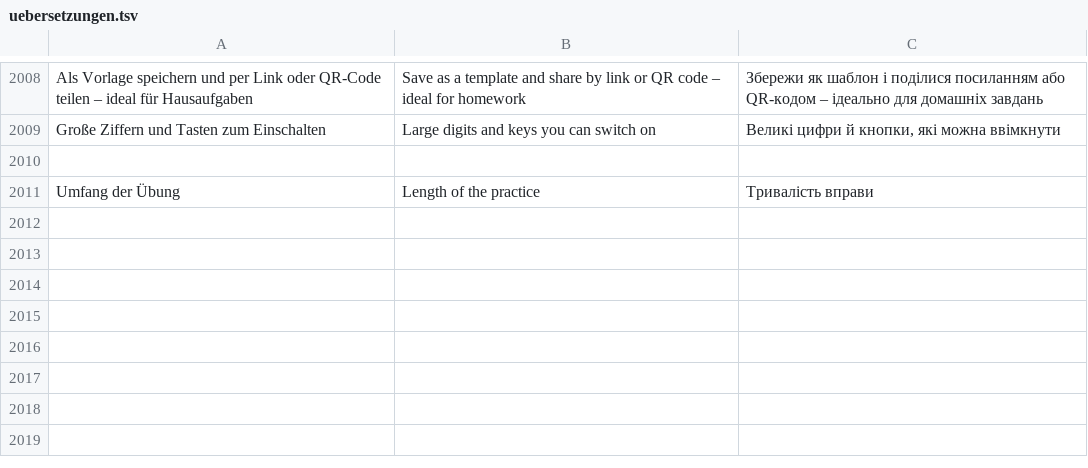
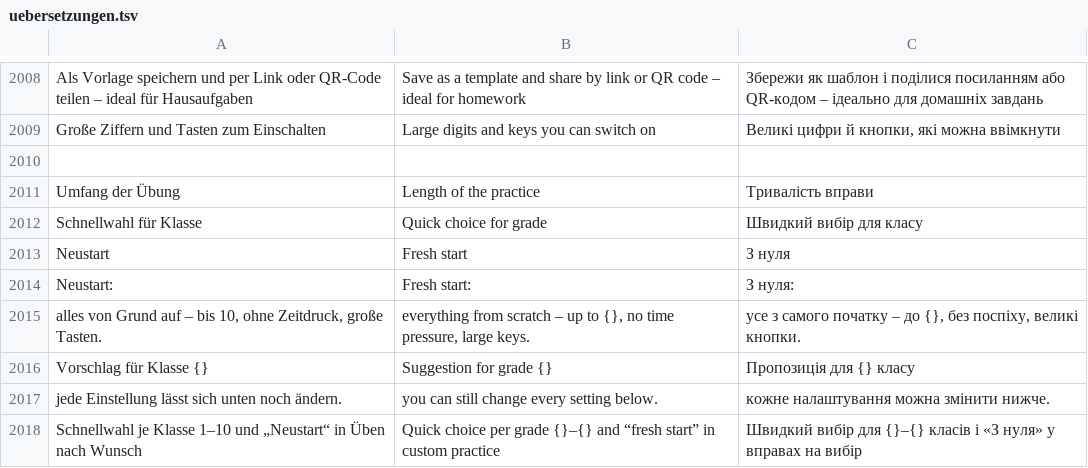
Before and after one commit to marceldaum-commits/AndroidApps, a TSV file: i18n/uebersetzungen.tsv, drawn as a sheet; only a part is shown, gaps mark what is left out; the diff names each change by its address in the sheet, - before the commit and + after, or states it on an @@ line.

```diff
--- a/i18n/uebersetzungen.tsv
+++ b/i18n/uebersetzungen.tsv
+row 2012: Schnellwahl für Klasse | Quick choice for grade | Швидкий вибір для класу
+row 2013: Neustart | Fresh start | З нуля
+row 2014: Neustart: | Fresh start: | З нуля:
+row 2015: alles von Grund auf – bis 10, ohne Zeitdruck, große Tasten. | everything from scratch – up to {}, no time pressure, large keys. | усе з самого початку – до {}, без поспіху, великі кнопки.
+row 2016: Vorschlag für Klasse {} | Suggestion for grade {} | Пропозиція для {} класу
+row 2017: jede Einstellung lässt sich unten noch ändern. | you can still change every setting below. | кожне налаштування можна змінити нижче.
+row 2018: Schnellwahl je Klasse 1–10 und „Neustart“ in Üben nach Wunsch | Quick choice per grade {}–{} and “fresh start” in custom practice | Швидкий вибір для {}–{} класів і «З нуля» у вправах на вибір
```
Also changed, not shown: 10 other files.
